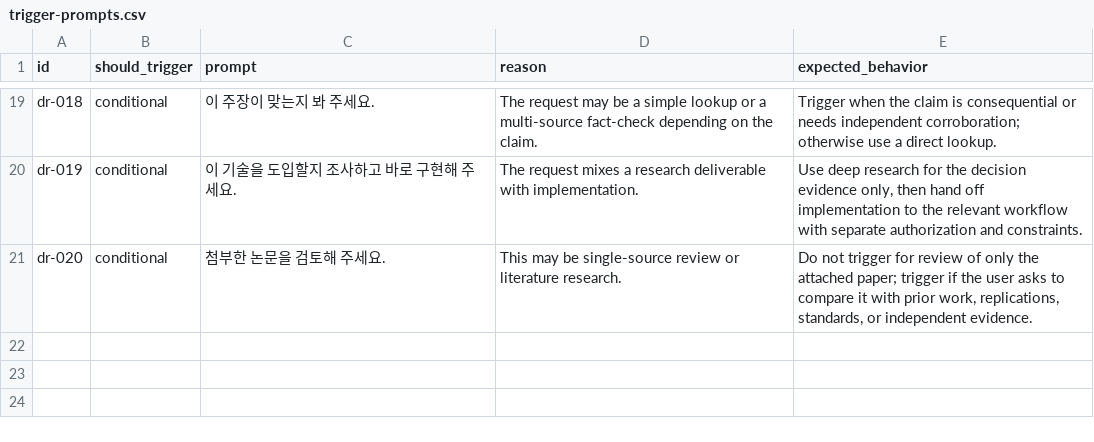
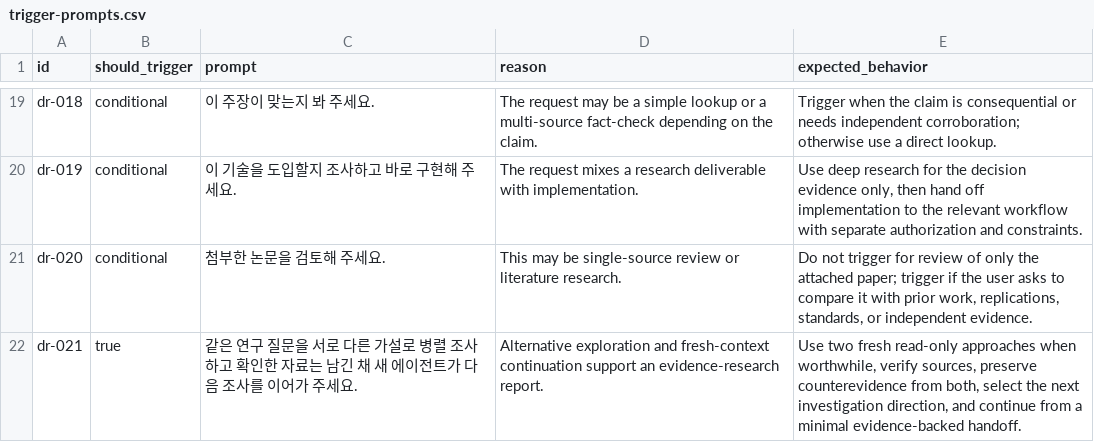
Before and after one commit to opnay/agent-plugins, a CSV file: advance-subagent/skills/deep-research/evals/trigger-prompts.csv, drawn as a sheet; only a part is shown, gaps mark what is left out; the diff names each change by its address in the sheet, - before the commit and + after, or states it on an @@ line.

Commit message:
feat(advance-subagent): 병렬 가설 탐색과 새 맥락 조사 재개 지원
- 같은 질문의 대안 탐색과 판단 모델의 조사 방향 선택 계약을 추가합니다.
- 검증된 근거와 반대 근거를 보존하고 새 에이전트로 조사를 이어갑니다.
- 스펙·사용 안내·manifest를 맞추고 정합성 및 합성 시나리오를 검증했습니다.

```diff
--- a/advance-subagent/skills/deep-research/evals/trigger-prompts.csv
+++ b/advance-subagent/skills/deep-research/evals/trigger-prompts.csv
+row 22: dr-021 | true | 같은 연구 질문을 서로 다른 가설로 병렬 조사하고 확인한 자료는 남긴 채 새 에이전트가 다음 조사를 이어가 주세요. | Alternative exploration and fresh-context continuation support an evidence-research report. | Use two fresh read-only approaches when worthwhile, verify sources, preserve counterevidence from both, select the next investigation direction, and continue from a minimal evidence-backed handoff.
```
Also changed, not shown: 8 other files.
